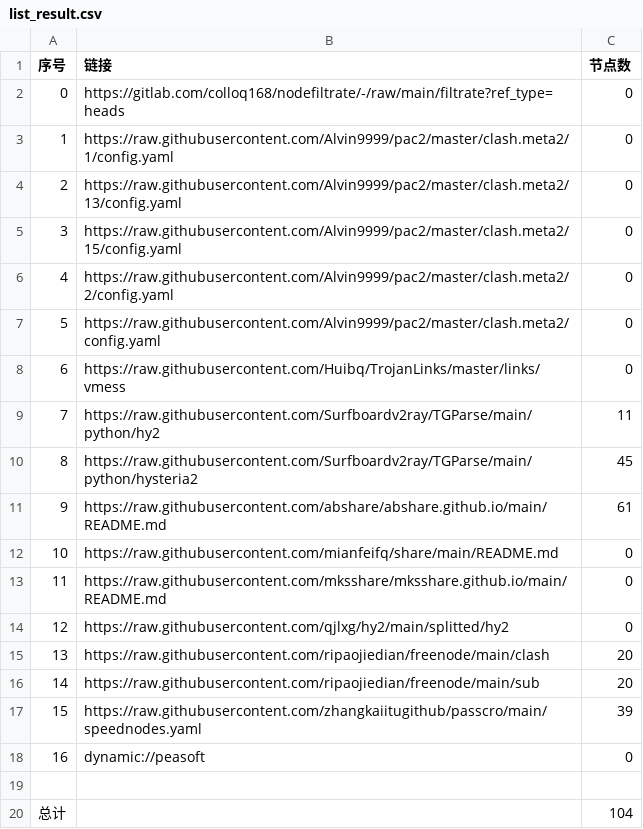
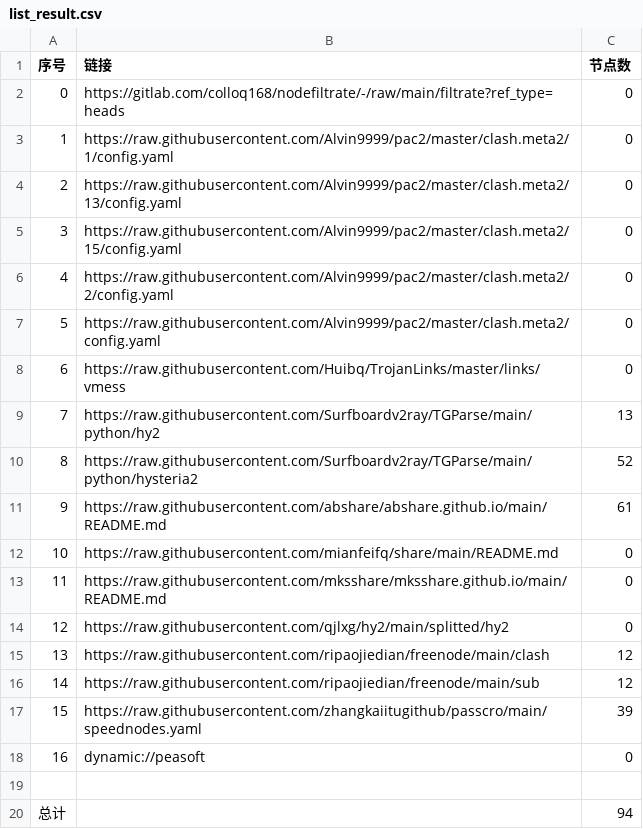
Before and after one commit to LYXCQX/NoMoreWalls, a CSV file: list_result.csv, drawn as a sheet.

```diff
--- a/list_result.csv
+++ b/list_result.csv
@@ -8,4 +8,4 @@
 6,https://raw.githubusercontent.com/Huibq/TrojanLinks/master/links/vmess,0
-7,https://raw.githubusercontent.com/Surfboardv2ray/TGParse/main/python/hy2,11
-8,https://raw.githubusercontent.com/Surfboardv2ray/TGParse/main/python/hysteria2,45
+7,https://raw.githubusercontent.com/Surfboardv2ray/TGParse/main/python/hy2,13
+8,https://raw.githubusercontent.com/Surfboardv2ray/TGParse/main/python/hysteria2,52
 9,https://raw.githubusercontent.com/abshare/abshare.github.io/main/README.md,61
@@ -14,4 +14,4 @@
 12,https://raw.githubusercontent.com/qjlxg/hy2/main/splitted/hy2,0
-13,https://raw.githubusercontent.com/ripaojiedian/freenode/main/clash,20
-14,https://raw.githubusercontent.com/ripaojiedian/freenode/main/sub,20
+13,https://raw.githubusercontent.com/ripaojiedian/freenode/main/clash,12
+14,https://raw.githubusercontent.com/ripaojiedian/freenode/main/sub,12
 15,https://raw.githubusercontent.com/zhangkaiitugithub/passcro/main/speednodes.yaml,39
@@ -19,2 +19,2 @@
 
-总计,,104
+总计,,94
```
Also changed, not shown: 15 other files.
